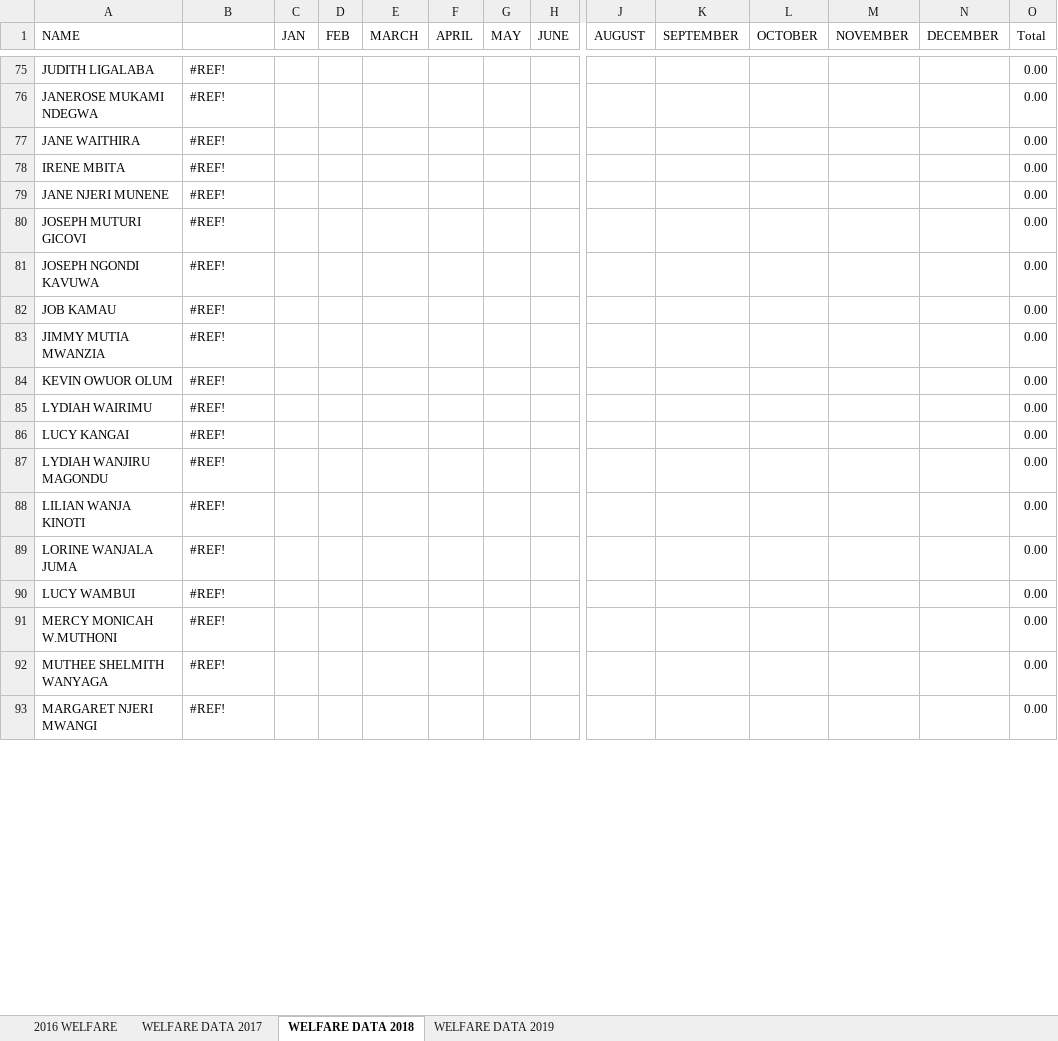
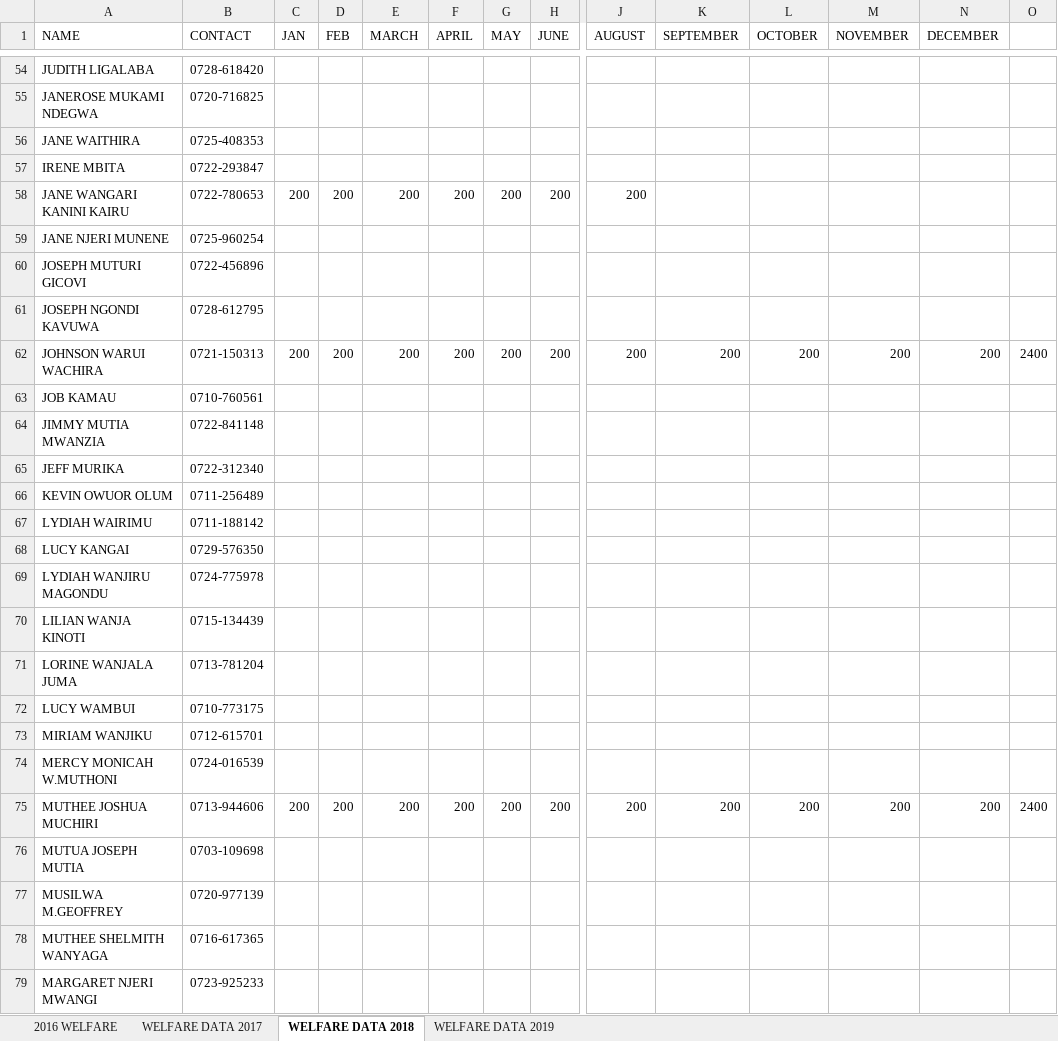
Before and after one commit to Gitigi/gcc_welfare, an Excel workbook: core/management/commands/WELFARE FINANCE DATA 2016 updated.xlsx, sheet WELFARE DATA 2018, drawn as a sheet; only a part is shown, gaps mark what is left out; values as stored, in another font and other column widths than the file's, no cell formats; addresses are those after the commit; rows hold the shown columns only; the diff covers the shown part only; the diff names each change by its address in the sheet, - before the commit and + after, or states it on an @@ line.

```diff
--- a/core/management/commands/WELFARE FINANCE DATA 2016 updated.xlsx (sheet WELFARE DATA 2018)
+++ b/core/management/commands/WELFARE FINANCE DATA 2016 updated.xlsx (sheet WELFARE DATA 2018)
-B1: (empty)
+B1: CONTACT
-O1: Total
+O1: (empty)
-B54 (CONTACT): #REF!
+B54 (CONTACT): 0728-618420
-O54:O57: 0.00
+O54:O57: (empty)
-B55 (CONTACT): #REF!
+B55 (CONTACT): 0720-716825
-B56 (CONTACT): #REF!
+B56 (CONTACT): 0725-408353
-B57 (CONTACT): #REF!
+B57 (CONTACT): 0722-293847
+row 58: JANE WANGARI KANINI KAIRU | 0722-780653 | 200 | 200 | 200 | 200 | 200 | 200 | 200
-B59 (CONTACT): #REF!
+B59 (CONTACT): 0725-960254
-O59:O61: 0.00
+O59:O61: (empty)
-B60 (CONTACT): #REF!
+B60 (CONTACT): 0722-456896
-B61 (CONTACT): #REF!
+B61 (CONTACT): 0728-612795
+row 62: JOHNSON WARUI WACHIRA | 0721-150313 | 200 | 200 | 200 | 200 | 200 | 200 | 200 | 200 | 200 | 200 | 200 | 2400
-B63 (CONTACT): #REF!
+B63 (CONTACT): 0710-760561
-O63:O64: 0.00
+O63:O64: (empty)
-B64 (CONTACT): #REF!
+B64 (CONTACT): 0722-841148
+row 65: JEFF MURIKA | 0722-312340
-B66 (CONTACT): #REF!
+B66 (CONTACT): 0711-256489
-O66:O72: 0.00
+O66:O72: (empty)
-B67 (CONTACT): #REF!
+B67 (CONTACT): 0711-188142
-B68 (CONTACT): #REF!
+B68 (CONTACT): 0729-576350
-B69 (CONTACT): #REF!
+B69 (CONTACT): 0724-775978
-B70 (CONTACT): #REF!
+B70 (CONTACT): 0715-134439
-B71 (CONTACT): #REF!
+B71 (CONTACT): 0713-781204
-B72 (CONTACT): #REF!
+B72 (CONTACT): 0710-773175
+row 73: MIRIAM WANJIKU | 0712-615701
-B74 (CONTACT): #REF!
+B74 (CONTACT): 0724-016539
-O74: 0.00
+O74: (empty)
+row 75: MUTHEE JOSHUA MUCHIRI | 0713-944606 | 200 | 200 | 200 | 200 | 200 | 200 | 200 | 200 | 200 | 200 | 200 | 2400
+row 76: MUTUA JOSEPH MUTIA | 0703-109698
+row 77: MUSILWA M.GEOFFREY | 0720-977139
-B78 (CONTACT): #REF!
+B78 (CONTACT): 0716-617365
-O78:O79: 0.00
+O78:O79: (empty)
-B79 (CONTACT): #REF!
+B79 (CONTACT): 0723-925233
```
Also changed, not shown: 66 added rows, 73 removed rows and 142 edited cells elsewhere in this sheet, sheet 2016 WELFARE, sheet WELFARE DATA 2017, sheet WELFARE DATA 2019, cell formats, core/management/commands/GCCWELFARE DATABASE.xlsx.
